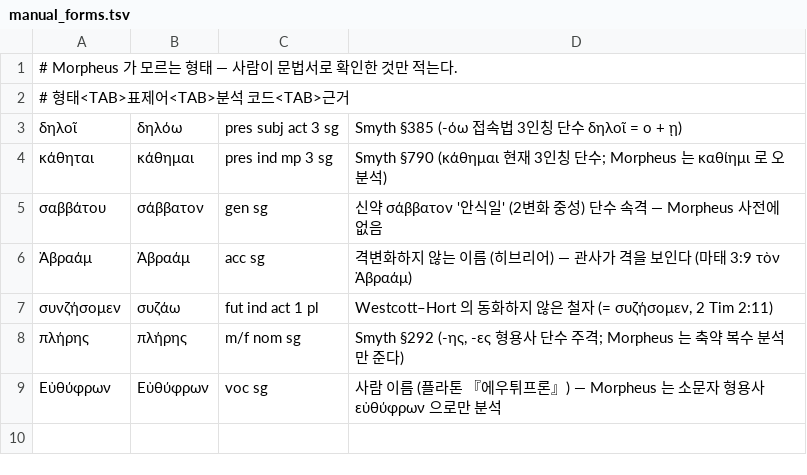
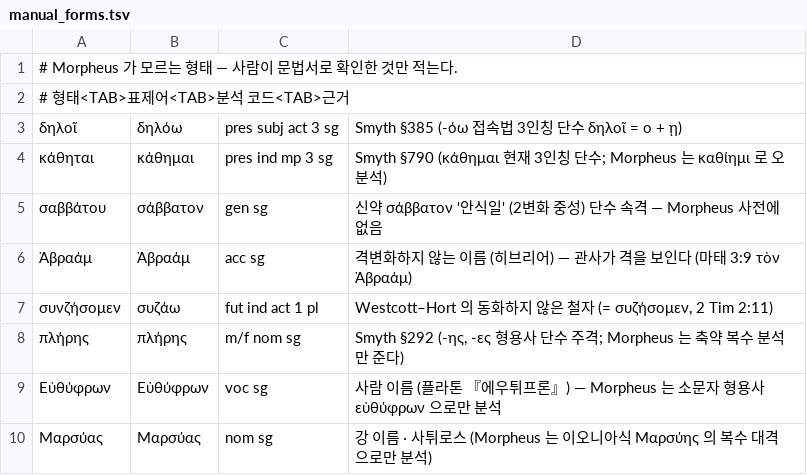
Before and after one commit to allkeybeadeath/Greek, a TSV file: tools/manual_forms.tsv, drawn as a sheet.

```diff
--- a/tools/manual_forms.tsv
+++ b/tools/manual_forms.tsv
@@ -9 +9,2 @@
 Εὐθύφρων	Εὐθύφρων	voc sg	사람 이름 (플라톤 『에우튀프론』) — Morpheus 는 소문자 형용사 εὐθύφρων 으로만 분석
+Μαρσύας	Μαρσύας	nom sg	강 이름 · 사튀로스 (Morpheus 는 이오니아식 Μαρσύης 의 복수 대격으로만 분석)
```
Also changed, not shown: units-src/glossary.tsv, 4 other files.
